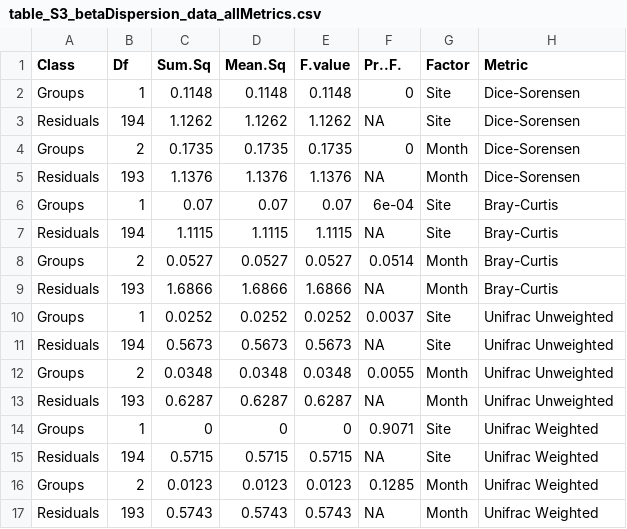
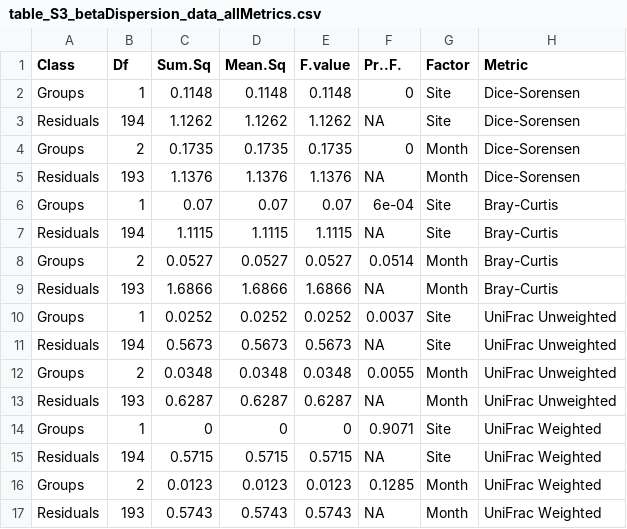
Before and after one commit to devonorourke/mysosoup, a CSV file: supplementaryFiles/table_S3_betaDispersion_data_allMetrics.csv, drawn as a sheet.

Commit message:
Update table_S3_betaDispersion_data_allMetrics.csv

```diff
--- a/supplementaryFiles/table_S3_betaDispersion_data_allMetrics.csv
+++ b/supplementaryFiles/table_S3_betaDispersion_data_allMetrics.csv
@@ -9,9 +9,9 @@ Groups,2,0.0527,0.0527,0.0527,0.0514,Month,Bray-Curtis
 Residuals,193,1.6866,1.6866,1.6866,NA,Month,Bray-Curtis
-Groups,1,0.0252,0.0252,0.0252,0.0037,Site,Unifrac Unweighted
-Residuals,194,0.5673,0.5673,0.5673,NA,Site,Unifrac Unweighted
-Groups,2,0.0348,0.0348,0.0348,0.0055,Month,Unifrac Unweighted
-Residuals,193,0.6287,0.6287,0.6287,NA,Month,Unifrac Unweighted
-Groups,1,0,0,0,0.9071,Site,Unifrac Weighted
-Residuals,194,0.5715,0.5715,0.5715,NA,Site,Unifrac Weighted
-Groups,2,0.0123,0.0123,0.0123,0.1285,Month,Unifrac Weighted
-Residuals,193,0.5743,0.5743,0.5743,NA,Month,Unifrac Weighted
+Groups,1,0.0252,0.0252,0.0252,0.0037,Site,UniFrac Unweighted
+Residuals,194,0.5673,0.5673,0.5673,NA,Site,UniFrac Unweighted
+Groups,2,0.0348,0.0348,0.0348,0.0055,Month,UniFrac Unweighted
+Residuals,193,0.6287,0.6287,0.6287,NA,Month,UniFrac Unweighted
+Groups,1,0,0,0,0.9071,Site,UniFrac Weighted
+Residuals,194,0.5715,0.5715,0.5715,NA,Site,UniFrac Weighted
+Groups,2,0.0123,0.0123,0.0123,0.1285,Month,UniFrac Weighted
+Residuals,193,0.5743,0.5743,0.5743,NA,Month,UniFrac Weighted
```
